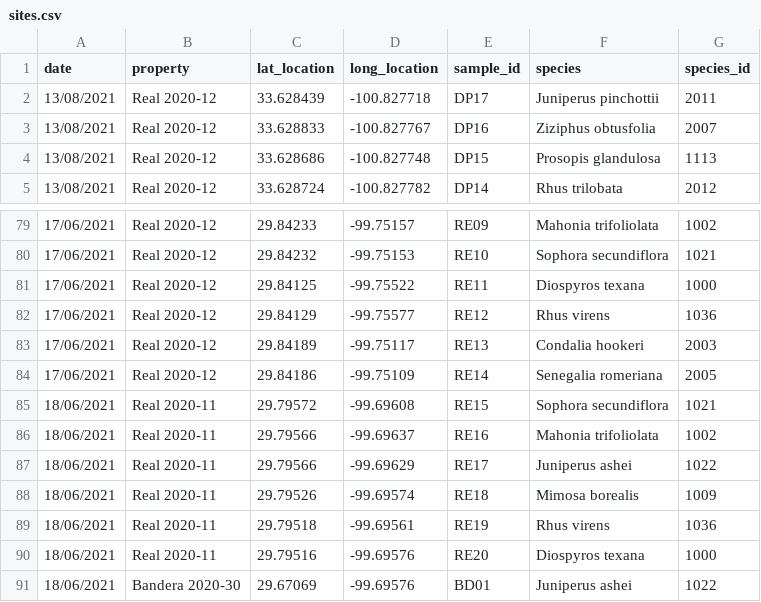
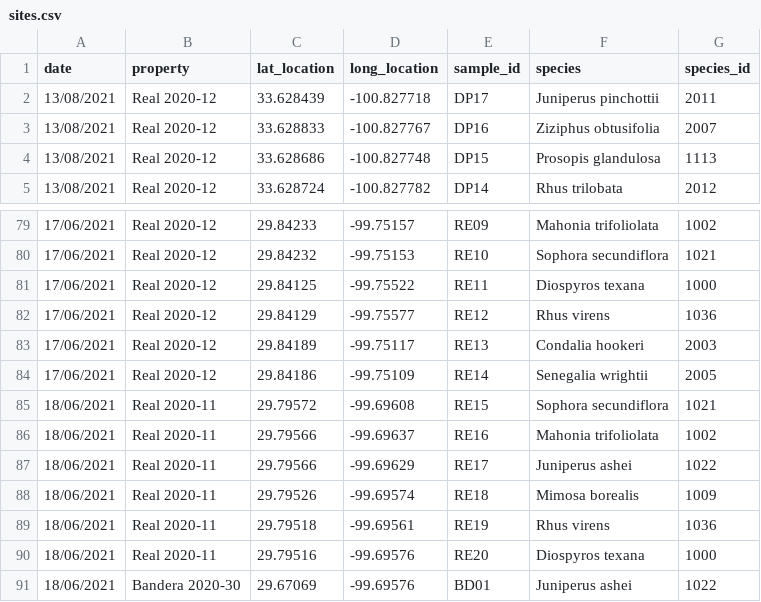
Before and after one commit to schwilklab/shrubflam, a CSV file: data/year_2021/sites.csv, drawn as a sheet; only a part is shown, gaps mark what is left out; the diff covers the shown part only.

```diff
--- a/data/year_2021/sites.csv
+++ b/data/year_2021/sites.csv
@@ -2,3 +2,3 @@ date,property,lat_location,long_location,sample_id,species,species_id
 13/08/2021,Real 2020-12,33.628439,-100.827718,DP17,Juniperus pinchottii,2011
-13/08/2021,Real 2020-12,33.628833,-100.827767,DP16,Ziziphus obtusfolia,2007
+13/08/2021,Real 2020-12,33.628833,-100.827767,DP16,Ziziphus obtusifolia,2007
 13/08/2021,Real 2020-12,33.628686,-100.827748,DP15,Prosopis glandulosa,1113
@@ -83,3 +83,3 @@ date,property,lat_location,long_location,sample_id,species,species_id
 17/06/2021,Real 2020-12,29.84189,-99.75117,RE13,Condalia hookeri,2003
-17/06/2021,Real 2020-12,29.84186,-99.75109,RE14,Senegalia romeriana,2005
+17/06/2021,Real 2020-12,29.84186,-99.75109,RE14,Senegalia wrightii,2005
 18/06/2021,Real 2020-11,29.79572,-99.69608,RE15,Sophora secundiflora,1021
```
Also changed, not shown: 8 edited cells elsewhere in this file, data/year_2021/burn_trials.csv, 2 other files.
